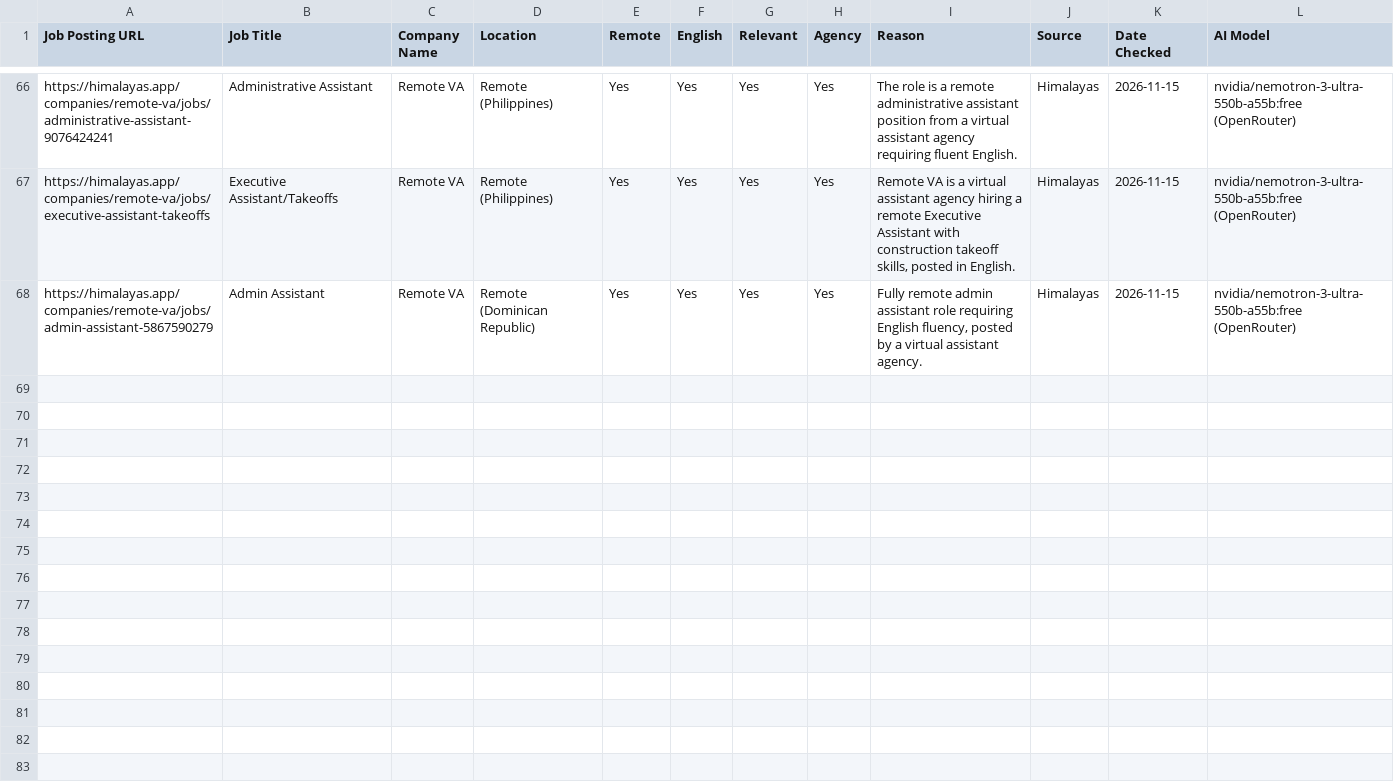
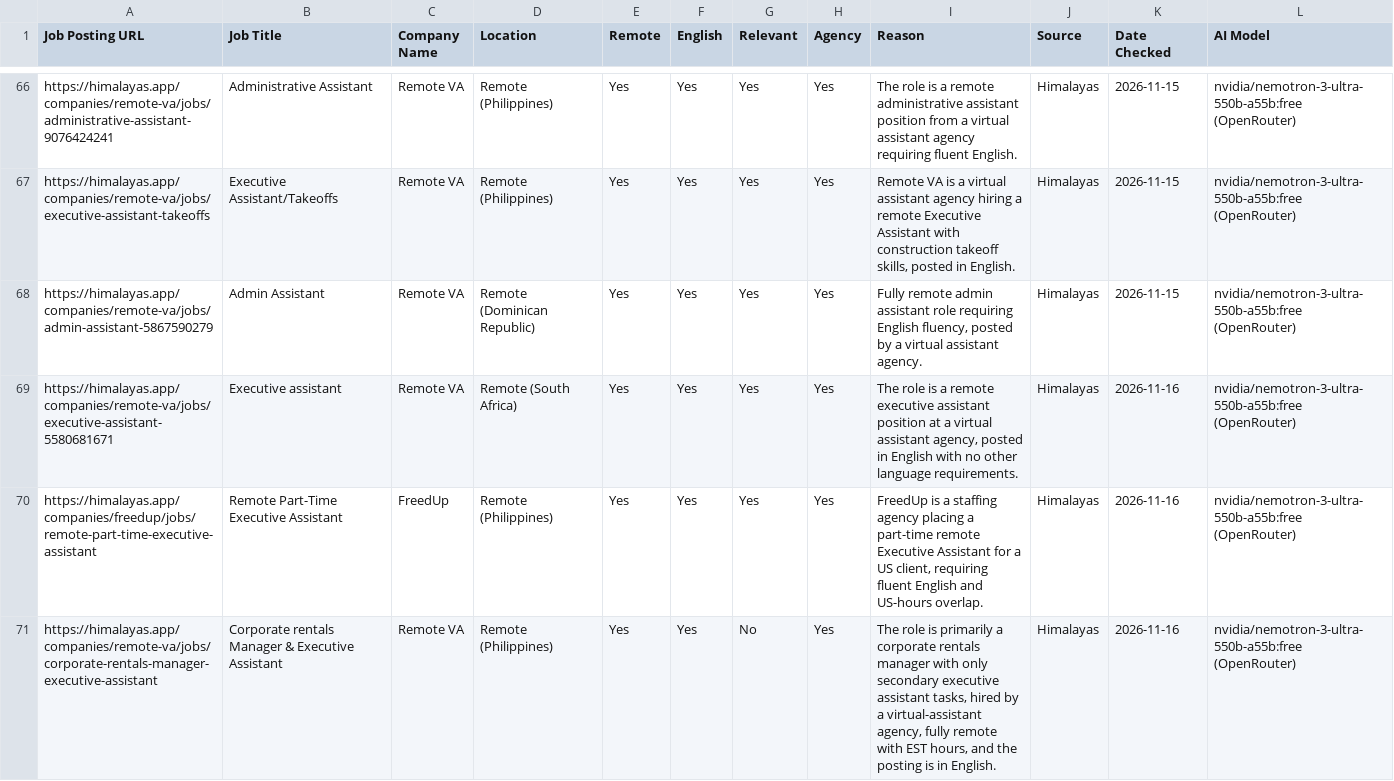
Before and after one commit to benjaminkariuki/ray-ai-automation-case-study, a CSV file: task1-job-outreach/sample-output/rejected.csv, drawn as a sheet; only a part is shown, gaps mark what is left out.

```diff
--- a/task1-job-outreach/sample-output/rejected.csv
+++ b/task1-job-outreach/sample-output/rejected.csv
@@ -68 +68,4 @@ https://himalayas.app/companies/remote-va/jobs/executive-assistant-takeoffs,Exec
 https://himalayas.app/companies/remote-va/jobs/admin-assistant-5867590279,Admin Assistant,Remote VA,Remote (Dominican Republic),Yes,Yes,Yes,Yes,"Fully remote admin assistant role requiring English fluency, posted by a virtual assistant agency.",Himalayas,2026-11-15,nvidia/nemotron-3-ultra-550b-a55b:free (OpenRouter)
+https://himalayas.app/companies/remote-va/jobs/executive-assistant-5580681671,Executive assistant,Remote VA,Remote (South Africa),Yes,Yes,Yes,Yes,"The role is a remote executive assistant position at a virtual assistant agency, posted in English with no other language requirements.",Himalayas,2026-11-16,nvidia/nemotron-3-ultra-550b-a55b:free (OpenRouter)
+https://himalayas.app/companies/freedup/jobs/remote-part-time-executive-assistant,Remote Part-Time Executive Assistant,FreedUp,Remote (Philippines),Yes,Yes,Yes,Yes,"FreedUp is a staffing agency placing a part-time remote Executive Assistant for a US client, requiring fluent English and US-hours overlap.",Himalayas,2026-11-16,nvidia/nemotron-3-ultra-550b-a55b:free (OpenRouter)
+https://himalayas.app/companies/remote-va/jobs/corporate-rentals-manager-executive-assistant,Corporate rentals Manager & Executive Assistant,Remote VA,Remote (Philippines),Yes,Yes,No,Yes,"The role is primarily a corporate rentals manager with only secondary executive assistant tasks, hired by a virtual-assistant agency, fully remote with EST hours, and the posting is in English.",Himalayas,2026-11-16,nvidia/nemotron-3-ultra-550b-a55b:free (OpenRouter)
```
Also changed, not shown: task1-job-outreach/sample-output/run-log.csv, 10 other files.
